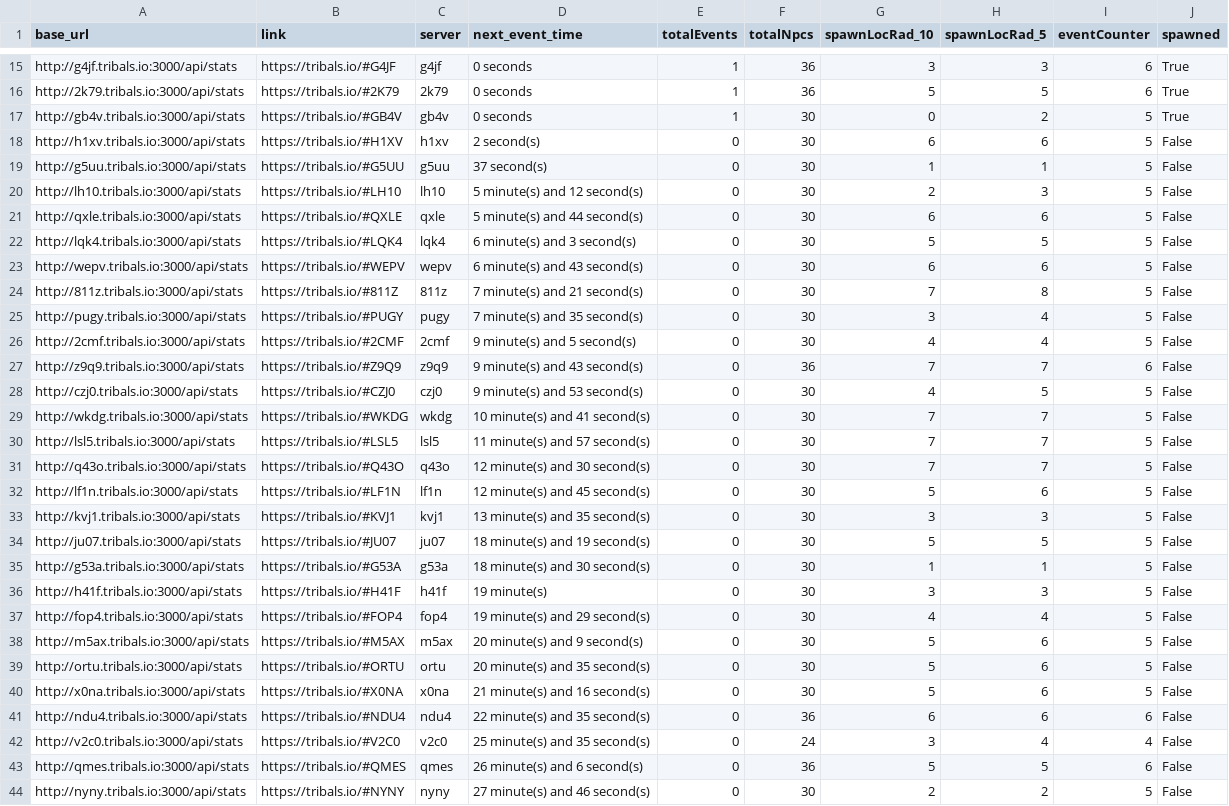
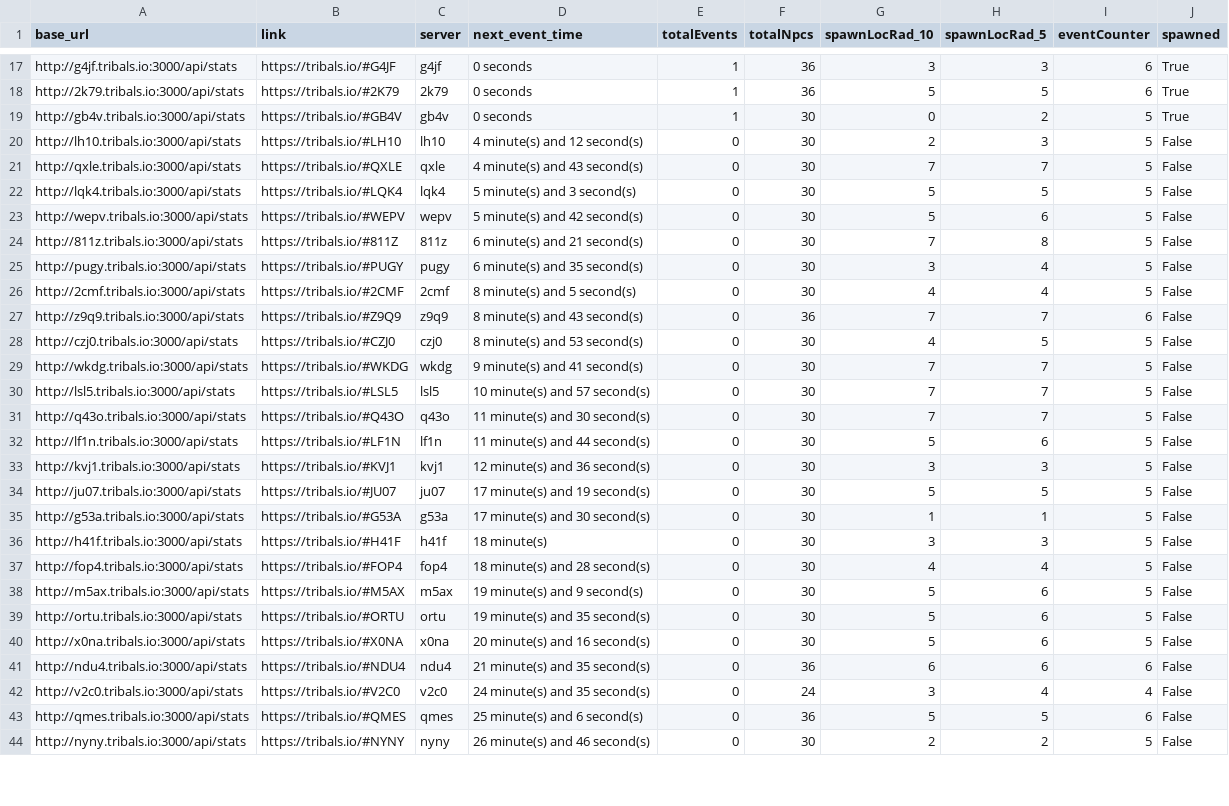
Before and after one commit to HCWcoder/adad, a CSV file: allEventServers.csv, drawn as a sheet; only a part is shown, gaps mark what is left out; removed rows and columns are numbered as before the commit, all else as after; the diff covers the shown part only; the diff names each change by its address in the sheet, - before the commit and + after, or states it on an @@ line.

```diff
--- a/allEventServers.csv
+++ b/allEventServers.csv
-row 18: http://h1xv.tribals.io:3000/api/stats | https://tribals.io/#H1XV | h1xv | 2 second(s) | 0 | 30 | 6 | 6 | 5 | False
-row 19: http://g5uu.tribals.io:3000/api/stats | https://tribals.io/#G5UU | g5uu | 37 second(s) | 0 | 30 | 1 | 1 | 5 | False
-D20 (next_event_time): 5 minute(s) and 12 second(s)
+D20 (next_event_time): 4 minute(s) and 12 second(s)
-D21 (next_event_time): 5 minute(s) and 44 second(s)
+D21 (next_event_time): 4 minute(s) and 43 second(s)
-G21 (spawnLocRad_10): 6
+G21 (spawnLocRad_10): 7
-H21 (spawnLocRad_5): 6
+H21 (spawnLocRad_5): 7
-D22 (next_event_time): 6 minute(s) and 3 second(s)
+D22 (next_event_time): 5 minute(s) and 3 second(s)
-D23 (next_event_time): 6 minute(s) and 43 second(s)
+D23 (next_event_time): 5 minute(s) and 42 second(s)
-G23 (spawnLocRad_10): 6
+G23 (spawnLocRad_10): 5
-D24 (next_event_time): 7 minute(s) and 21 second(s)
+D24 (next_event_time): 6 minute(s) and 21 second(s)
-D25 (next_event_time): 7 minute(s) and 35 second(s)
+D25 (next_event_time): 6 minute(s) and 35 second(s)
-D26 (next_event_time): 9 minute(s) and 5 second(s)
+D26 (next_event_time): 8 minute(s) and 5 second(s)
-D27 (next_event_time): 9 minute(s) and 43 second(s)
+D27 (next_event_time): 8 minute(s) and 43 second(s)
-D28 (next_event_time): 9 minute(s) and 53 second(s)
+D28 (next_event_time): 8 minute(s) and 53 second(s)
-D29 (next_event_time): 10 minute(s) and 41 second(s)
+D29 (next_event_time): 9 minute(s) and 41 second(s)
-D30 (next_event_time): 11 minute(s) and 57 second(s)
+D30 (next_event_time): 10 minute(s) and 57 second(s)
-D31 (next_event_time): 12 minute(s) and 30 second(s)
+D31 (next_event_time): 11 minute(s) and 30 second(s)
-D32 (next_event_time): 12 minute(s) and 45 second(s)
+D32 (next_event_time): 11 minute(s) and 44 second(s)
-D33 (next_event_time): 13 minute(s) and 35 second(s)
+D33 (next_event_time): 12 minute(s) and 36 second(s)
-D34 (next_event_time): 18 minute(s) and 19 second(s)
+D34 (next_event_time): 17 minute(s) and 19 second(s)
-D35 (next_event_time): 18 minute(s) and 30 second(s)
+D35 (next_event_time): 17 minute(s) and 30 second(s)
-D36 (next_event_time): 19 minute(s)
+D36 (next_event_time): 18 minute(s)
-D37 (next_event_time): 19 minute(s) and 29 second(s)
+D37 (next_event_time): 18 minute(s) and 28 second(s)
-D38 (next_event_time): 20 minute(s) and 9 second(s)
+D38 (next_event_time): 19 minute(s) and 9 second(s)
-D39 (next_event_time): 20 minute(s) and 35 second(s)
+D39 (next_event_time): 19 minute(s) and 35 second(s)
-D40 (next_event_time): 21 minute(s) and 16 second(s)
+D40 (next_event_time): 20 minute(s) and 16 second(s)
-D41 (next_event_time): 22 minute(s) and 35 second(s)
+D41 (next_event_time): 21 minute(s) and 35 second(s)
-D42 (next_event_time): 25 minute(s) and 35 second(s)
+D42 (next_event_time): 24 minute(s) and 35 second(s)
-D43 (next_event_time): 26 minute(s) and 6 second(s)
+D43 (next_event_time): 25 minute(s) and 6 second(s)
-D44 (next_event_time): 27 minute(s) and 46 second(s)
+D44 (next_event_time): 26 minute(s) and 46 second(s)
```
Also changed, not shown: 2 added rows, 2 moved rows and 62 edited cells elsewhere in this file.
